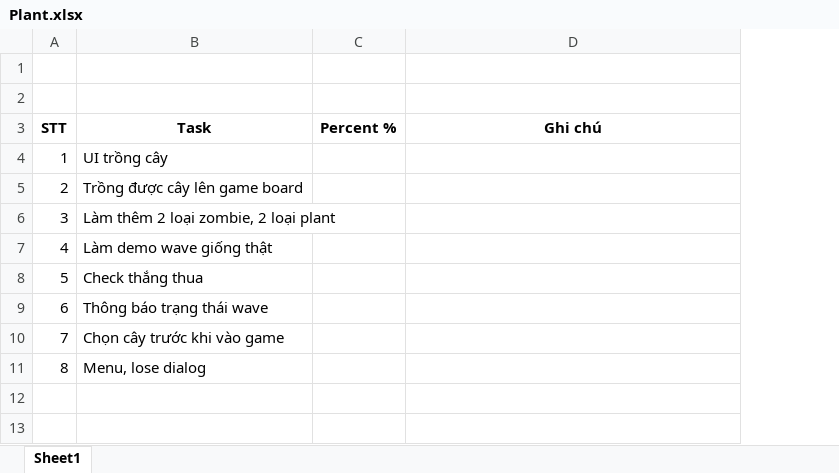
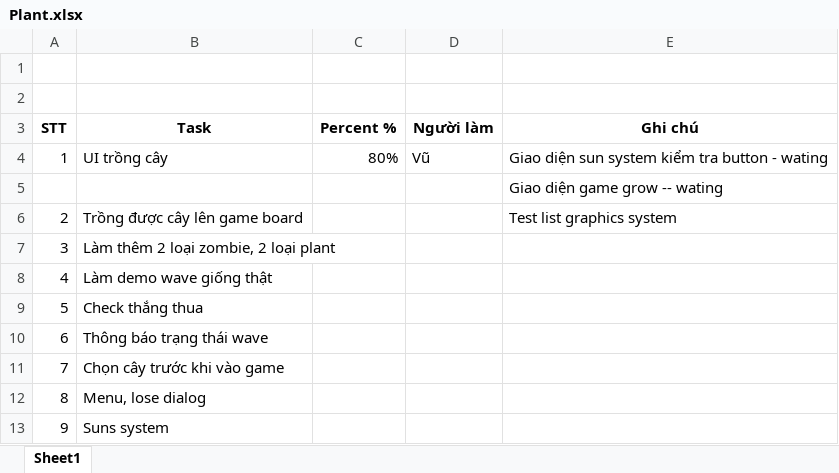
Before and after one commit to doanhtdpl/plants-vs-zombies-gameonmobile-uit-term7, an Excel workbook: Plant.xlsx, sheet Sheet1, drawn as a sheet; values as stored, in another font and other column widths than the file's, no borders; addresses are those after the commit; the diff names each change by its address in the sheet, - before the commit and + after, or states it on an @@ line.

```diff
--- a/Plant.xlsx (sheet Sheet1)
+++ b/Plant.xlsx (sheet Sheet1)
+column D (Người làm), row 4: Vũ
-C4 (Percent %): (empty)
+C4 (Percent %): 80%
-E4 (Ghi chú): (empty)
+E4 (Ghi chú): Giao diện sun system kiểm tra button - wating
+row 5:  |  |  |  | Giao diện game grow -- wating
-E6 (Ghi chú): (empty)
+E6 (Ghi chú): Test list graphics system
+row 13: 9 | Suns system
```
Also changed, not shown: 37 other files.
